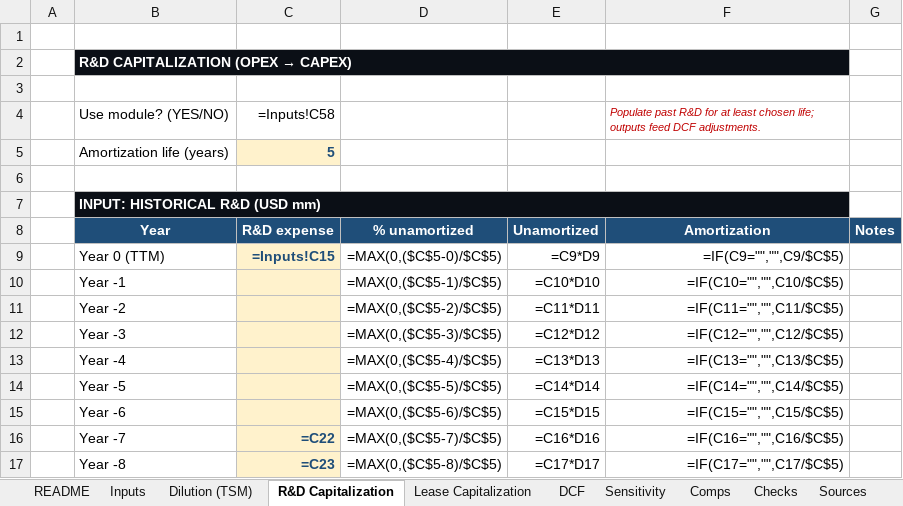
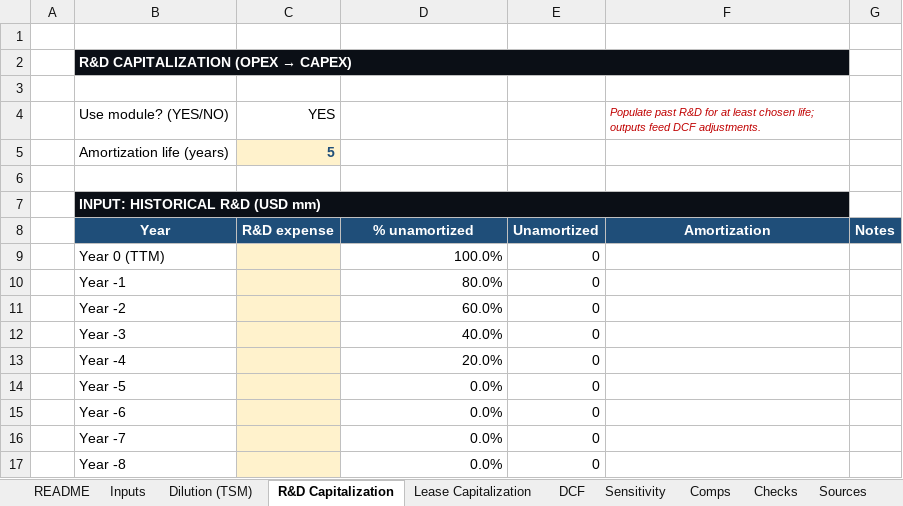
Before and after one commit to Manpreet-2002/finance_research_agent, an Excel workbook: Valuation_Template_TTM_TSM_RD_Lease_BankStyle_ExcelGraph_Logbook.xlsx, sheet R&D Capitalization, drawn as a sheet; only a part is shown; values as stored, in another font and other column widths than the file's, no borders; formulas without a stored value are shown as written; charts and pictures not drawn; the diff covers the shown part only; the diff names each change by its address in the sheet, - before the commit and + after, or states it on an @@ line.

```diff
--- a/Valuation_Template_TTM_TSM_RD_Lease_BankStyle_ExcelGraph_Logbook.xlsx (sheet R&D Capitalization)
+++ b/Valuation_Template_TTM_TSM_RD_Lease_BankStyle_ExcelGraph_Logbook.xlsx (sheet R&D Capitalization)
-C4: =Inputs!C58
+C4: YES
-C9: =Inputs!C15
+C9: (empty)
-D9: =MAX(0,($C$5-0)/$C$5)
+D9: 100.0%
-E9: =C9*D9
+E9: 0
-F9: =IF(C9="","",C9/$C$5)
+F9: (empty)
-D10: =MAX(0,($C$5-1)/$C$5)
+D10: 80.0%
-E10: =C10*D10
+E10: 0
-F10: =IF(C10="","",C10/$C$5)
+F10: (empty)
-D11: =MAX(0,($C$5-2)/$C$5)
+D11: 60.0%
-E11: =C11*D11
+E11: 0
-F11: =IF(C11="","",C11/$C$5)
+F11: (empty)
-D12: =MAX(0,($C$5-3)/$C$5)
+D12: 40.0%
-E12: =C12*D12
+E12: 0
-F12: =IF(C12="","",C12/$C$5)
+F12: (empty)
-D13: =MAX(0,($C$5-4)/$C$5)
+D13: 20.0%
-E13: =C13*D13
+E13: 0
-F13: =IF(C13="","",C13/$C$5)
+F13: (empty)
-D14: =MAX(0,($C$5-5)/$C$5)
+D14: 0.0%
-E14: =C14*D14
+E14: 0
-F14: =IF(C14="","",C14/$C$5)
+F14: (empty)
-D15: =MAX(0,($C$5-6)/$C$5)
+D15: 0.0%
-E15: =C15*D15
+E15: 0
-F15: =IF(C15="","",C15/$C$5)
+F15: (empty)
-C16: =C22
+C16: (empty)
-D16: =MAX(0,($C$5-7)/$C$5)
+D16: 0.0%
-E16: =C16*D16
+E16: 0
-F16: =IF(C16="","",C16/$C$5)
+F16: (empty)
-C17: =C23
+C17: (empty)
-D17: =MAX(0,($C$5-8)/$C$5)
+D17: 0.0%
-E17: =C17*D17
+E17: 0
-F17: =IF(C17="","",C17/$C$5)
+F17: (empty)
```
Also changed, not shown: 9 edited cells elsewhere in this sheet, sheet DCF, sheet Inputs, sheet Sources, sheet Output, sheet Dilution (TSM), sheet Lease Capitalization, 4 more sheets, charts or pictures, 16 other files.
